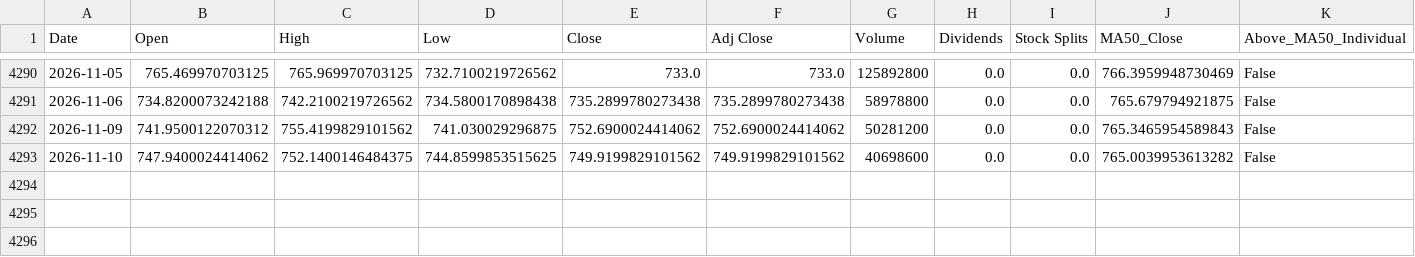
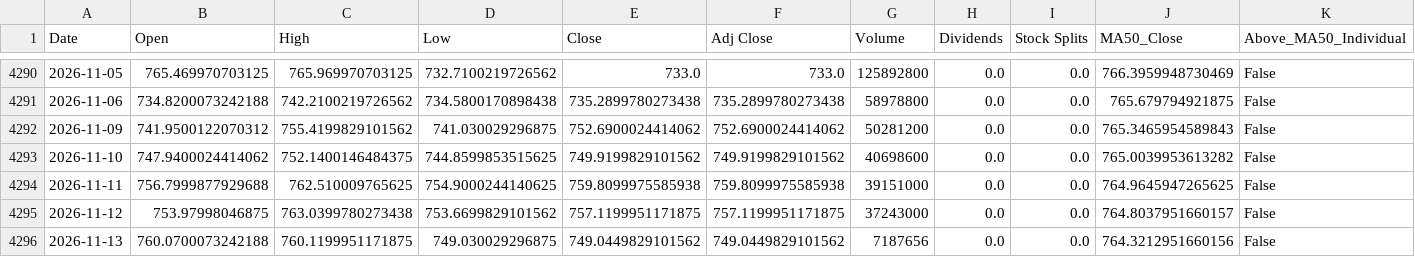
Before and after one commit to a23882005/LivingWaterAI, a CSV file: data/market_history/SPY.csv, drawn as a sheet; only a part is shown, gaps mark what is left out; rows hold the shown columns only; the diff names each change by its address in the sheet, - before the commit and + after, or states it on an @@ line.

```diff
--- a/data/market_history/SPY.csv
+++ b/data/market_history/SPY.csv
+row 4294: 2026-11-11 | 756.7999877929688 | 762.510009765625 | 754.9000244140625 | 759.8099975585938 | 759.8099975585938 | 39151000 | 0.0 | 0.0 | 764.9645947265625 | False
+row 4295: 2026-11-12 | 753.97998046875 | 763.0399780273438 | 753.6699829101562 | 757.1199951171875 | 757.1199951171875 | 37243000 | 0.0 | 0.0 | 764.8037951660157 | False
+row 4296: 2026-11-13 | 760.0700073242188 | 760.1199951171875 | 749.030029296875 | 749.0449829101562 | 749.0449829101562 | 7187656 | 0.0 | 0.0 | 764.3212951660156 | False
```
Also changed, not shown: data/market_history/QQQ.csv, data/market_history/VOO.csv, 4 other files.
